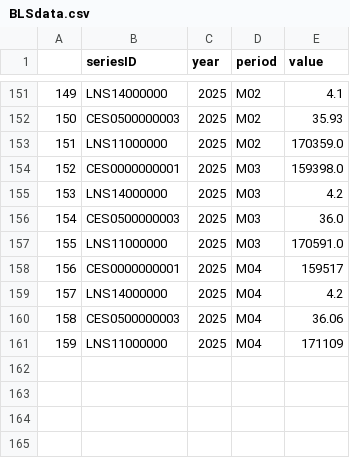
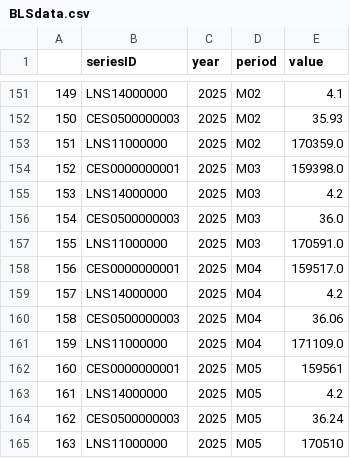
Before and after one commit to Taytatat/Data-analysis-final-v2, a CSV file: BLSdata.csv, drawn as a sheet; only a part is shown, gaps mark what is left out.

```diff
--- a/BLSdata.csv
+++ b/BLSdata.csv
@@ -157,5 +157,9 @@
 155,LNS11000000,2025,M03,170591.0
-156,CES0000000001,2025,M04,159517
+156,CES0000000001,2025,M04,159517.0
 157,LNS14000000,2025,M04,4.2
 158,CES0500000003,2025,M04,36.06
-159,LNS11000000,2025,M04,171109
+159,LNS11000000,2025,M04,171109.0
+160,CES0000000001,2025,M05,159561
+161,LNS14000000,2025,M05,4.2
+162,CES0500000003,2025,M05,36.24
+163,LNS11000000,2025,M05,170510
```
